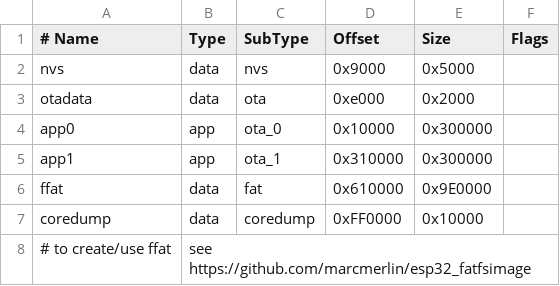
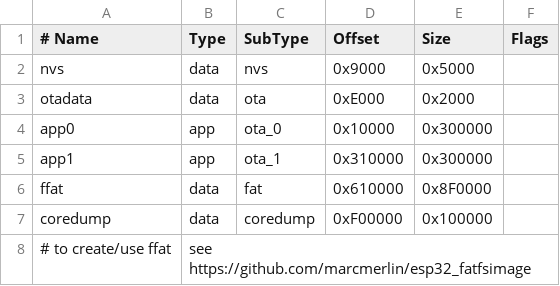
Before and after one commit to ChristofEdel/ManifoldController, a CSV file: partitions.csv, drawn as a sheet; the diff names each change by its address in the sheet, - before the commit and + after, or states it on an @@ line.

Commit message:
Include RAM in core dump (and increase core dump partition size)

```diff
--- a/partitions.csv
+++ b/partitions.csv
-D3 (Offset): 0xe000
+D3 (Offset): 0xE000
-E6 (Size): 0x9E0000
+E6 (Size): 0x8F0000
-D7 (Offset): 0xFF0000
+D7 (Offset): 0xF00000
-E7 (Size): 0x10000
+E7 (Size): 0x100000
```
Also changed, not shown: 2 other files.
